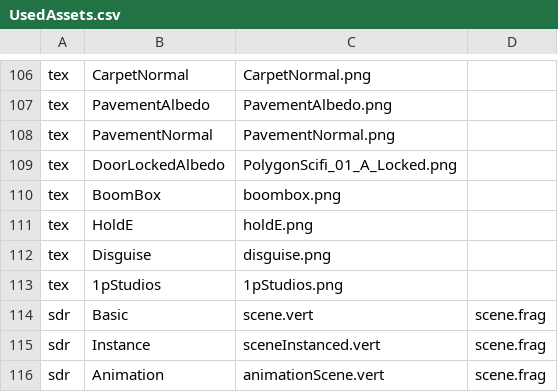
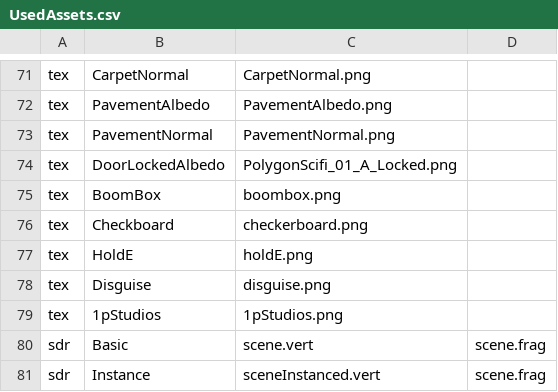
Before and after one commit to erendgrmnc/CSC8599-Project-and-Dissertation-in-Computer-Game-Engineering, a CSV file: Assets/UsedAssets.csv, drawn as a sheet; only a part is shown, gaps mark what is left out; the shorter side is filled out with more unchanged rows; the diff covers the shown part only.

```diff
--- a/Assets/UsedAssets.csv
+++ b/Assets/UsedAssets.csv
@@ -110,2 +75,3 @@ tex,DoorLockedAlbedo,PolygonScifi_01_A_Locked.png,
 tex,BoomBox,boombox.png,
+tex,Checkboard,checkerboard.png,
 tex,HoldE,holdE.png,
```
Also changed, not shown: 35 removed rows elsewhere in this file, 18 other files.
